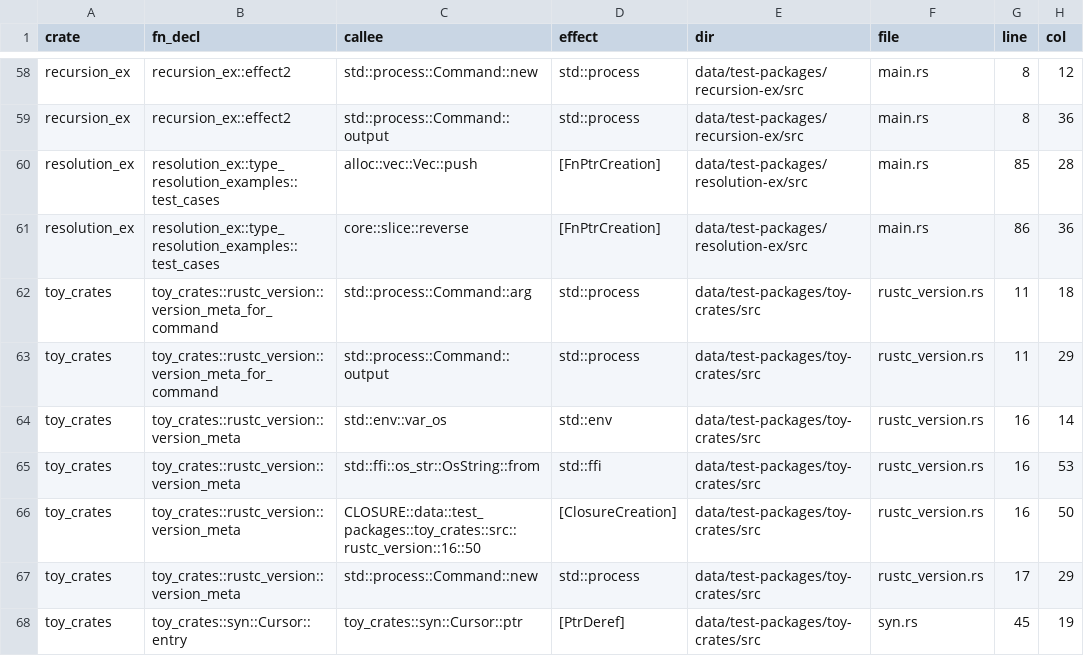
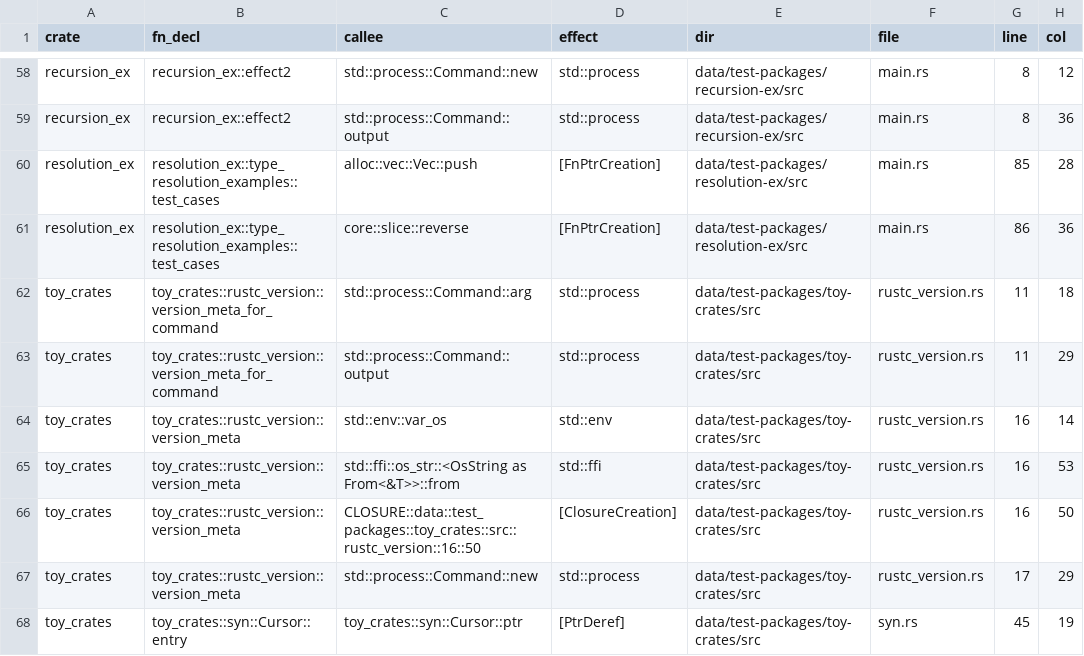
Before and after one commit to PLSysSec/cargo-scan, a CSV file: data/results/test_all.csv, drawn as a sheet; only a part is shown, gaps mark what is left out.

Commit message:
:robot: autoupdate from CI

```diff
--- a/data/results/test_all.csv
+++ b/data/results/test_all.csv
@@ -64,3 +64,3 @@ toy_crates, toy_crates::rustc_version::version_meta_for_command, std::process::C
 toy_crates, toy_crates::rustc_version::version_meta, std::env::var_os, std::env, data/test-packages/toy-crates/src, rustc_version.rs, 16, 14
-toy_crates, toy_crates::rustc_version::version_meta, std::ffi::os_str::OsString::from, std::ffi, data/test-packages/toy-crates/src, rustc_version.rs, 16, 53
+toy_crates, toy_crates::rustc_version::version_meta, std::ffi::os_str::<OsString as From<&T>>::from, std::ffi, data/test-packages/toy-crates/src, rustc_version.rs, 16, 53
 toy_crates, toy_crates::rustc_version::version_meta, CLOSURE::data::test_packages::toy_crates::src::rustc_version::16::50, [ClosureCreation], data/test-packages/toy-crates/src, rustc_version.rs, 16, 50
```
